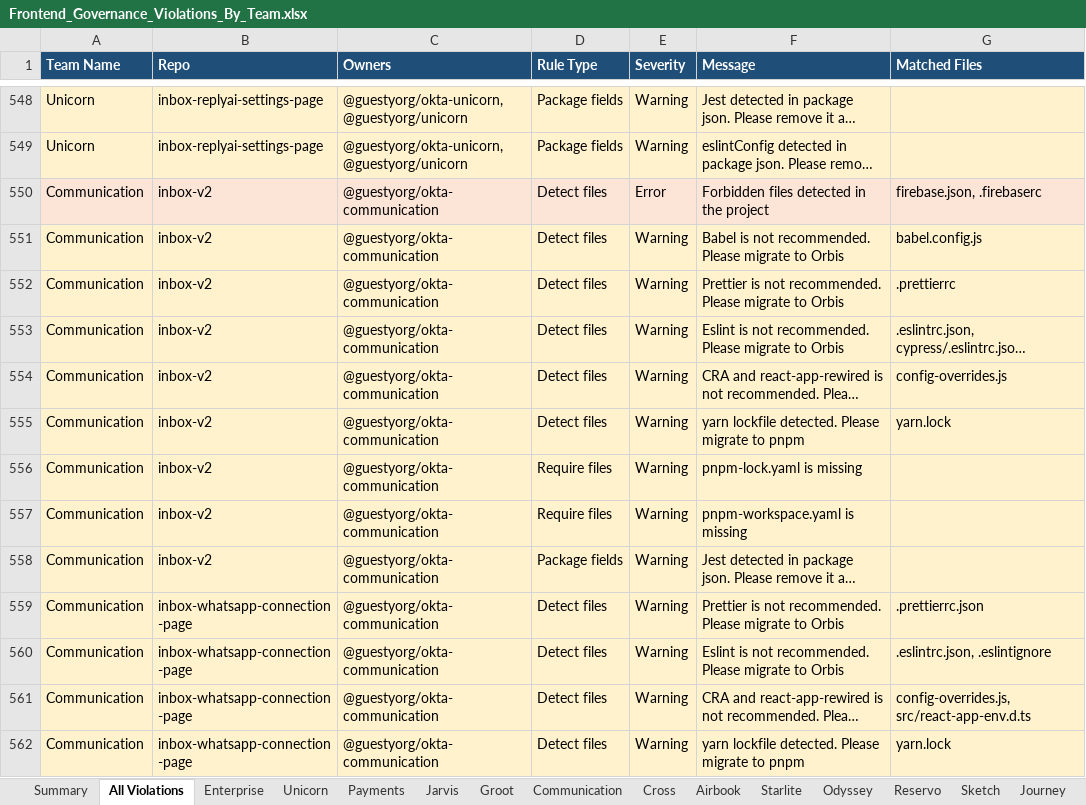
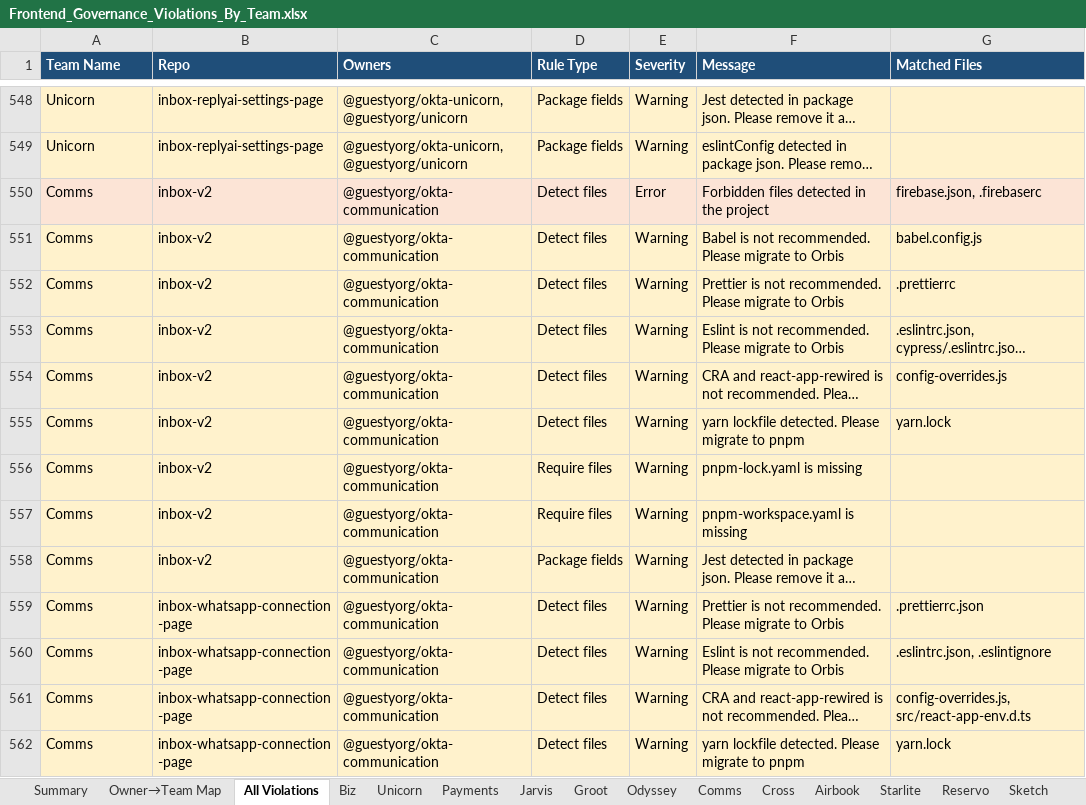
Before and after one commit to maiagordon-commits/PRD-Cross-Project, an Excel workbook: frontend-governance/Frontend_Governance_Violations_By_Team.xlsx, sheet All Violations, drawn as a sheet; only a part is shown, gaps mark what is left out; long unchanged cells end in …; values as stored, in another font and other column widths than the file's, no borders; the diff covers the shown part only; the diff names each change by its address in the sheet, - before the commit and + after, or states it on an @@ line.

```diff
--- a/frontend-governance/Frontend_Governance_Violations_By_Team.xlsx (sheet All Violations)
+++ b/frontend-governance/Frontend_Governance_Violations_By_Team.xlsx (sheet All Violations)
-sheet tab: Enterprise
-sheet tab: Communication
+sheet tab: Owner→Team Map
+sheet tab: Comms
@@ sheet tab order changed: Summary | Owner→Team Map | All Violations | Biz | Unicorn | Payments | Jarvis | Groot | Odyssey | Comms | Cross | Airbook | Starlite | Reservo | Sketch @@
-A550:A562 (Team Name): Communication
+A550:A562 (Team Name): Comms
```
Also changed, not shown: 314 edited cells elsewhere in this sheet, sheet Biz, sheet Odyssey, sheet Summary, sheet Biz Admins, other sheet tabs, exports/Frontend_Governance_Violations_By_Team.xlsx, 4 other files.
